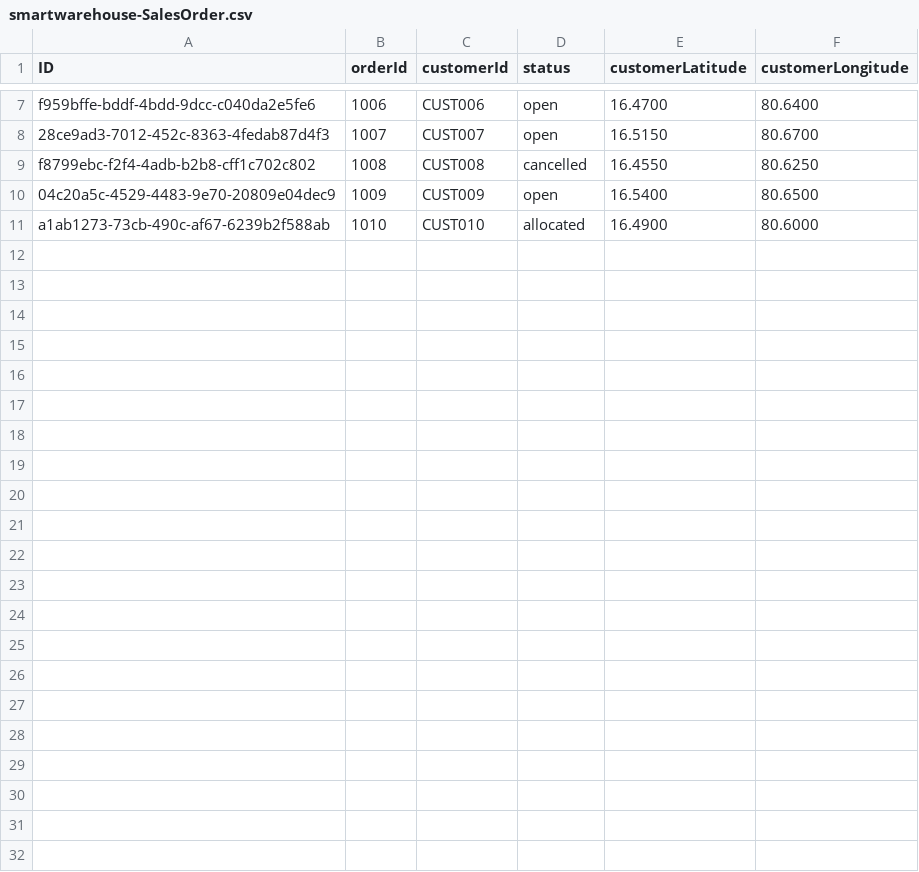
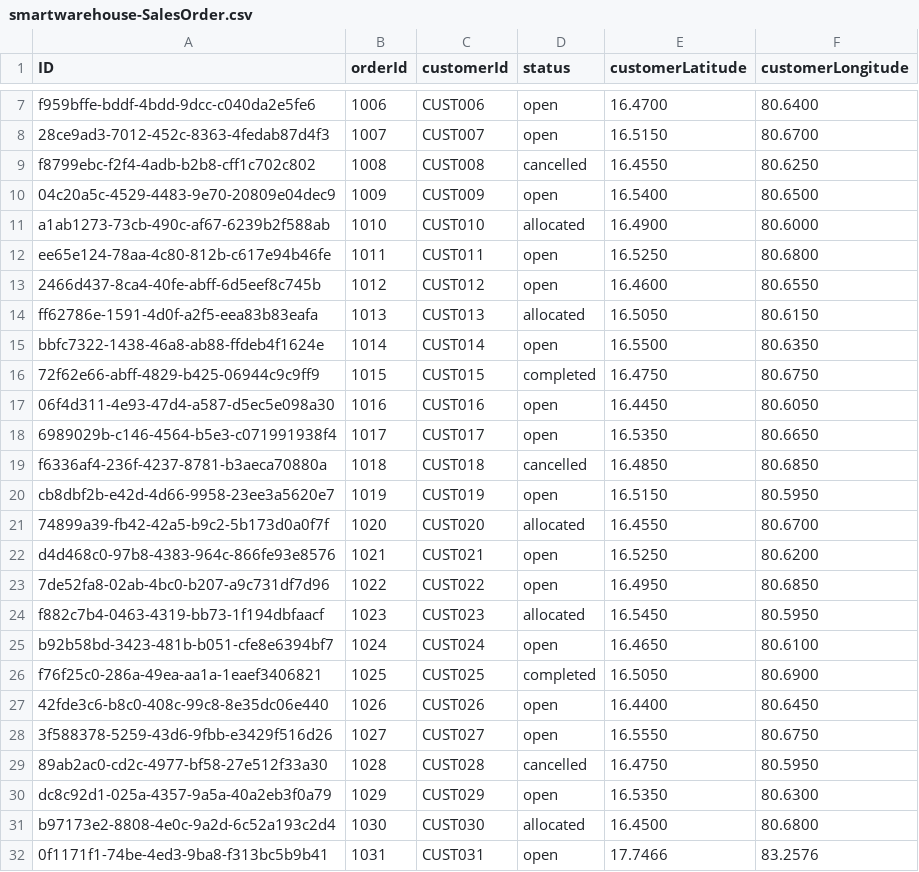
Before and after one commit to Harikesh-Das/SmartWarehouse-SAP_CAPm, a CSV file: db/data/smartwarehouse-SalesOrder.csv, drawn as a sheet; only a part is shown, gaps mark what is left out; the diff names each change by its address in the sheet, - before the commit and + after, or states it on an @@ line.

```diff
--- a/db/data/smartwarehouse-SalesOrder.csv
+++ b/db/data/smartwarehouse-SalesOrder.csv
+row 12: ee65e124-78aa-4c80-812b-c617e94b46fe | 1011 | CUST011 | open | 16.5250 | 80.6800
+row 13: 2466d437-8ca4-40fe-abff-6d5eef8c745b | 1012 | CUST012 | open | 16.4600 | 80.6550
+row 14: ff62786e-1591-4d0f-a2f5-eea83b83eafa | 1013 | CUST013 | allocated | 16.5050 | 80.6150
+row 15: bbfc7322-1438-46a8-ab88-ffdeb4f1624e | 1014 | CUST014 | open | 16.5500 | 80.6350
+row 16: 72f62e66-abff-4829-b425-06944c9c9ff9 | 1015 | CUST015 | completed | 16.4750 | 80.6750
+row 17: 06f4d311-4e93-47d4-a587-d5ec5e098a30 | 1016 | CUST016 | open | 16.4450 | 80.6050
+row 18: 6989029b-c146-4564-b5e3-c071991938f4 | 1017 | CUST017 | open | 16.5350 | 80.6650
+row 19: f6336af4-236f-4237-8781-b3aeca70880a | 1018 | CUST018 | cancelled | 16.4850 | 80.6850
+row 20: cb8dbf2b-e42d-4d66-9958-23ee3a5620e7 | 1019 | CUST019 | open | 16.5150 | 80.5950
+row 21: 74899a39-fb42-42a5-b9c2-5b173d0a0f7f | 1020 | CUST020 | allocated | 16.4550 | 80.6700
+row 22: d4d468c0-97b8-4383-964c-866fe93e8576 | 1021 | CUST021 | open | 16.5250 | 80.6200
+row 23: 7de52fa8-02ab-4bc0-b207-a9c731df7d96 | 1022 | CUST022 | open | 16.4950 | 80.6850
+row 24: f882c7b4-0463-4319-bb73-1f194dbfaacf | 1023 | CUST023 | allocated | 16.5450 | 80.5950
+row 25: b92b58bd-3423-481b-b051-cfe8e6394bf7 | 1024 | CUST024 | open | 16.4650 | 80.6100
+row 26: f76f25c0-286a-49ea-aa1a-1eaef3406821 | 1025 | CUST025 | completed | 16.5050 | 80.6900
+row 27: 42fde3c6-b8c0-408c-99c8-8e35dc06e440 | 1026 | CUST026 | open | 16.4400 | 80.6450
+row 28: 3f588378-5259-43d6-9fbb-e3429f516d26 | 1027 | CUST027 | open | 16.5550 | 80.6750
+row 29: 89ab2ac0-cd2c-4977-bf58-27e512f33a30 | 1028 | CUST028 | cancelled | 16.4750 | 80.5950
+row 30: dc8c92d1-025a-4357-9a5a-40a2eb3f0a79 | 1029 | CUST029 | open | 16.5350 | 80.6300
+row 31: b97173e2-8808-4e0c-9a2d-6c52a193c2d4 | 1030 | CUST030 | allocated | 16.4500 | 80.6800
+row 32: 0f1171f1-74be-4ed3-9ba8-f313bc5b9b41 | 1031 | CUST031 | open | 17.7466 | 83.2576
```
Also changed, not shown: db/data/smartwarehouse-Item.csv, db/data/smartwarehouse-Warehouse.csv, 9 other files.
